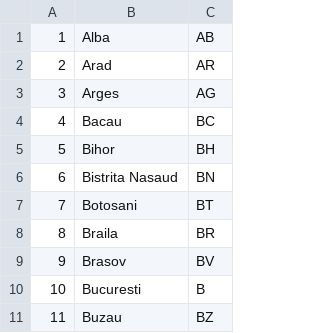
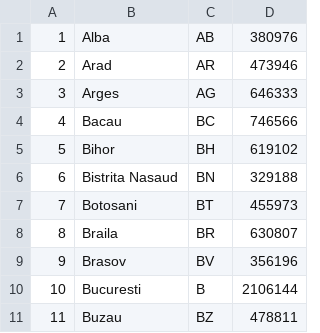
Before and after one commit to code4romania/sna-api, a CSV file: resources/files/county/county.csv, drawn as a sheet; only a part is shown; the diff names each change by its address in the sheet, - before the commit and + after, or states it on an @@ line.

Commit message:
Added county population in db and /counties endpoint

```diff
--- a/resources/files/county/county.csv
+++ b/resources/files/county/county.csv
+column D, rows 1-11: 380976 | 473946 | 646333 | 746566 | 619102 | 329188 | 455973 | 630807 | 356196 | 2106144 | 478811
```
Also changed, not shown: 3 other files.
